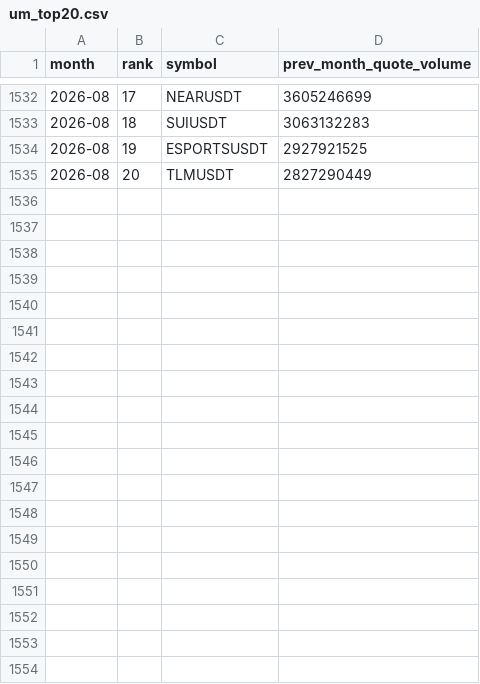
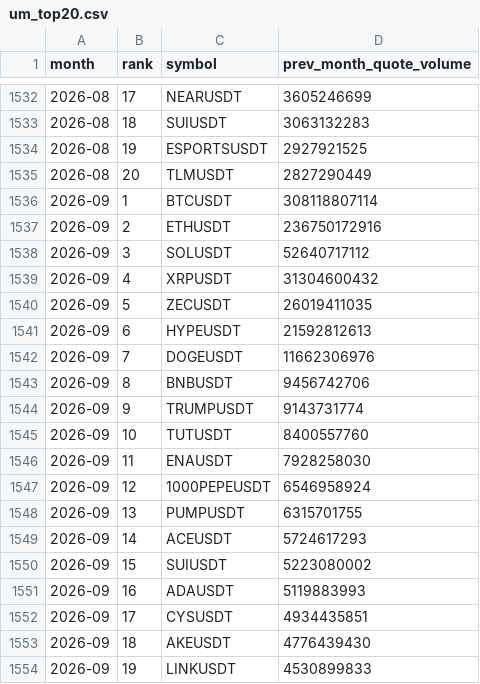
Before and after one commit to coniiamca/Bot2-de-ifre, a CSV file: research/universe/um_top20.csv, drawn as a sheet; only a part is shown, gaps mark what is left out; the diff covers the shown part only; the diff names each change by its address in the sheet, - before the commit and + after, or states it on an @@ line.

```diff
--- a/research/universe/um_top20.csv
+++ b/research/universe/um_top20.csv
+row 1536: 2026-09 | 1 | BTCUSDT | 308118807114
+row 1537: 2026-09 | 2 | ETHUSDT | 236750172916
+row 1538: 2026-09 | 3 | SOLUSDT | 52640717112
+row 1539: 2026-09 | 4 | XRPUSDT | 31304600432
+row 1540: 2026-09 | 5 | ZECUSDT | 26019411035
+row 1541: 2026-09 | 6 | HYPEUSDT | 21592812613
+row 1542: 2026-09 | 7 | DOGEUSDT | 11662306976
+row 1543: 2026-09 | 8 | BNBUSDT | 9456742706
+row 1544: 2026-09 | 9 | TRUMPUSDT | 9143731774
+row 1545: 2026-09 | 10 | TUTUSDT | 8400557760
+row 1546: 2026-09 | 11 | ENAUSDT | 7928258030
+row 1547: 2026-09 | 12 | 1000PEPEUSDT | 6546958924
+row 1548: 2026-09 | 13 | PUMPUSDT | 6315701755
+row 1549: 2026-09 | 14 | ACEUSDT | 5724617293
+row 1550: 2026-09 | 15 | SUIUSDT | 5223080002
+row 1551: 2026-09 | 16 | ADAUSDT | 5119883993
+row 1552: 2026-09 | 17 | CYSUSDT | 4934435851
+row 1553: 2026-09 | 18 | AKEUSDT | 4776439430
+row 1554: 2026-09 | 19 | LINKUSDT | 4530899833
```
Also changed, not shown: 21 added rows elsewhere in this file, 5 other files.
